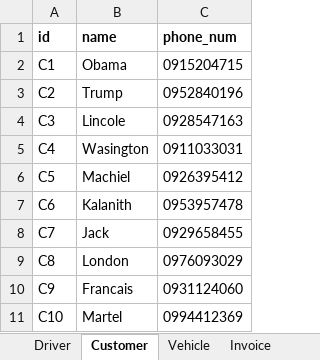
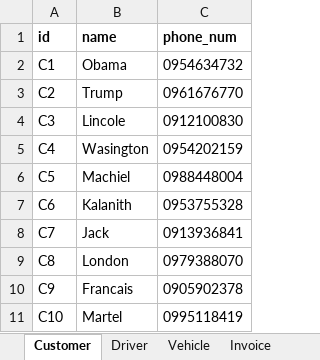
Before and after one commit to Incomprehensibilitative/Taxi-Information-Management-System, an Excel workbook: Code Part/Taxi-information.xlsx, sheet Customer, drawn as a sheet; values as stored, in another font and other column widths than the file's, no borders; the diff names each change by its address in the sheet, - before the commit and + after, or states it on an @@ line.

```diff
--- a/Code Part/Taxi-information.xlsx (sheet Customer)
+++ b/Code Part/Taxi-information.xlsx (sheet Customer)
@@ sheet tab order changed: Customer | Driver | Vehicle | Invoice @@
-C2 (phone_num): 0915204715
+C2 (phone_num): 0954634732
-C3 (phone_num): 0952840196
+C3 (phone_num): 0961676770
-C4 (phone_num): 0928547163
+C4 (phone_num): 0912100830
-C5 (phone_num): 0911033031
+C5 (phone_num): 0954202159
-C6 (phone_num): 0926395412
+C6 (phone_num): 0988448004
-C7 (phone_num): 0953957478
+C7 (phone_num): 0953755328
-C8 (phone_num): 0929658455
+C8 (phone_num): 0913936841
-C9 (phone_num): 0976093029
+C9 (phone_num): 0979388070
-C10 (phone_num): 0931124060
+C10 (phone_num): 0905902378
-C11 (phone_num): 0994412369
+C11 (phone_num): 0995118419
```
Also changed, not shown: sheet Driver, 2 other files.
